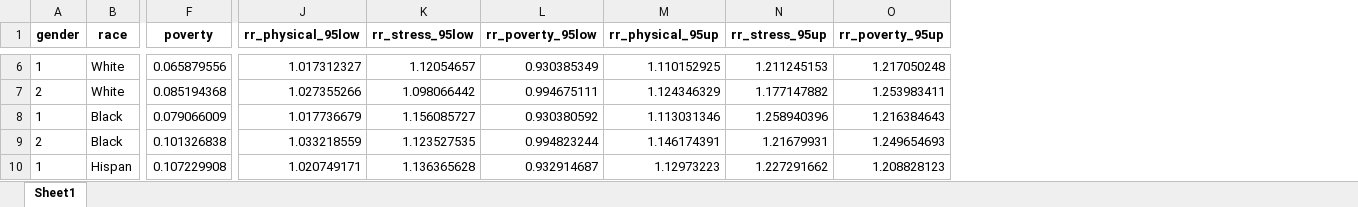
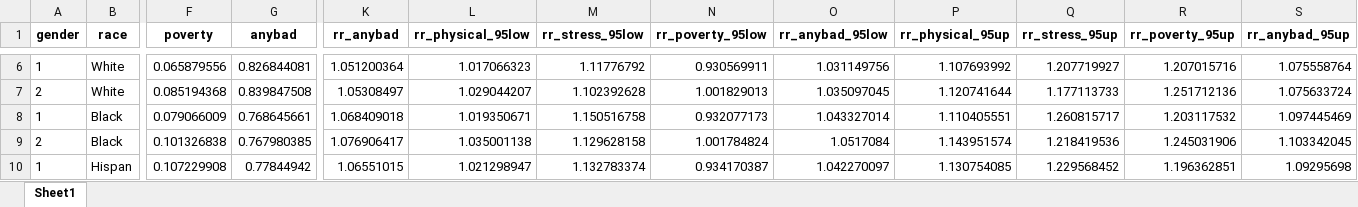
Before and after one commit to christiandudel/hrs_hwle, an Excel workbook: Results/quality.xlsx, sheet Sheet1, drawn as a sheet; only a part is shown, gaps mark what is left out; values as stored, in another font and other column widths than the file's, no borders; addresses are those after the commit; the diff covers the shown part only; the diff names each change by its address in the sheet, - before the commit and + after, or states it on an @@ line.

```diff
--- a/Results/quality.xlsx (sheet Sheet1)
+++ b/Results/quality.xlsx (sheet Sheet1)
+column G (anybad), rows 6-10: 0.826844081 | 0.839847508 | 0.768645661 | 0.767980385 | 0.77844942
+column K (rr_anybad), rows 6-10: 1.051200364 | 1.05308497 | 1.068409018 | 1.076906417 | 1.06551015
+column O (rr_anybad_95low), rows 6-10: 1.031149756 | 1.035097045 | 1.043327014 | 1.0517084 | 1.042270097
+column S (rr_anybad_95up), rows 6-10: 1.075558764 | 1.075633724 | 1.097445469 | 1.103342045 | 1.09295698
-L6 (rr_physical_95low): 1.017312327
+L6 (rr_physical_95low): 1.017066323
-M6 (rr_stress_95low): 1.12054657
+M6 (rr_stress_95low): 1.11776792
-N6 (rr_poverty_95low): 0.930385349
+N6 (rr_poverty_95low): 0.930569911
-P6 (rr_physical_95up): 1.110152925
+P6 (rr_physical_95up): 1.107693992
-Q6 (rr_stress_95up): 1.211245153
+Q6 (rr_stress_95up): 1.207719927
-R6 (rr_poverty_95up): 1.217050248
+R6 (rr_poverty_95up): 1.207015716
-L7 (rr_physical_95low): 1.027355266
+L7 (rr_physical_95low): 1.029044207
-M7 (rr_stress_95low): 1.098066442
+M7 (rr_stress_95low): 1.102392628
-N7 (rr_poverty_95low): 0.994675111
+N7 (rr_poverty_95low): 1.001829013
-P7 (rr_physical_95up): 1.124346329
+P7 (rr_physical_95up): 1.120741644
-Q7 (rr_stress_95up): 1.177147882
+Q7 (rr_stress_95up): 1.177113733
-R7 (rr_poverty_95up): 1.253983411
+R7 (rr_poverty_95up): 1.251712136
-L8 (rr_physical_95low): 1.017736679
+L8 (rr_physical_95low): 1.019350671
-M8 (rr_stress_95low): 1.156085727
+M8 (rr_stress_95low): 1.150516758
-N8 (rr_poverty_95low): 0.930380592
+N8 (rr_poverty_95low): 0.932077173
-P8 (rr_physical_95up): 1.113031346
+P8 (rr_physical_95up): 1.110405551
-Q8 (rr_stress_95up): 1.258940396
+Q8 (rr_stress_95up): 1.260815717
-R8 (rr_poverty_95up): 1.216384643
+R8 (rr_poverty_95up): 1.203117532
-L9 (rr_physical_95low): 1.033218559
+L9 (rr_physical_95low): 1.035001138
-M9 (rr_stress_95low): 1.123527535
+M9 (rr_stress_95low): 1.129628158
-N9 (rr_poverty_95low): 0.994823244
+N9 (rr_poverty_95low): 1.001784824
-P9 (rr_physical_95up): 1.146174391
+P9 (rr_physical_95up): 1.143951574
-Q9 (rr_stress_95up): 1.21679931
+Q9 (rr_stress_95up): 1.218419536
-R9 (rr_poverty_95up): 1.249654693
+R9 (rr_poverty_95up): 1.245031906
-L10 (rr_physical_95low): 1.020749171
+L10 (rr_physical_95low): 1.021298947
-M10 (rr_stress_95low): 1.136365628
+M10 (rr_stress_95low): 1.132783374
-N10 (rr_poverty_95low): 0.932914687
+N10 (rr_poverty_95low): 0.934170387
-P10 (rr_physical_95up): 1.12973223
+P10 (rr_physical_95up): 1.130754085
-Q10 (rr_stress_95up): 1.227291662
+Q10 (rr_stress_95up): 1.229568452
-R10 (rr_poverty_95up): 1.208828123
+R10 (rr_poverty_95up): 1.196362851
```
Also changed, not shown: 78 edited cells elsewhere in this sheet, 1 other file.
